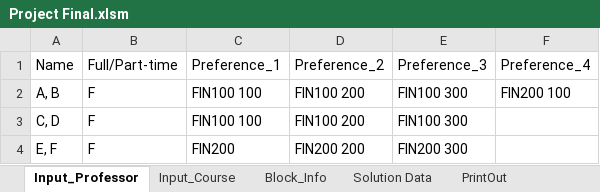
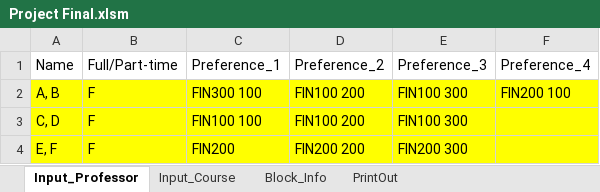
Before and after one commit to CS620TEAMCLUBS/TeamProject, an Excel workbook: Project Final.xlsm, sheet Input_Professor, drawn as a sheet; values as stored, in another font and other column widths than the file's, no borders; table styles not drawn; the diff names each change by its address in the sheet, - before the commit and + after, or states it on an @@ line.

```diff
--- a/Project Final.xlsm (sheet Input_Professor)
+++ b/Project Final.xlsm (sheet Input_Professor)
-sheet tab: Solution Data
-A2:F4 fill: none
+A2:F4 fill: #FFFF00
-C2 (Preference_1): FIN100 100
+C2 (Preference_1): FIN300 100
```
Also changed, not shown: sheet Input_Course, sheet PrintOut, hidden cells, charts or pictures.
